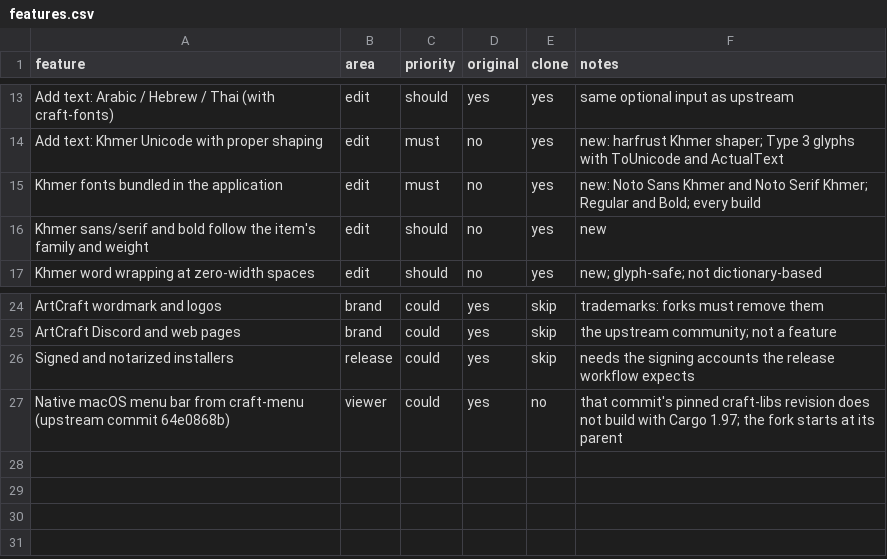
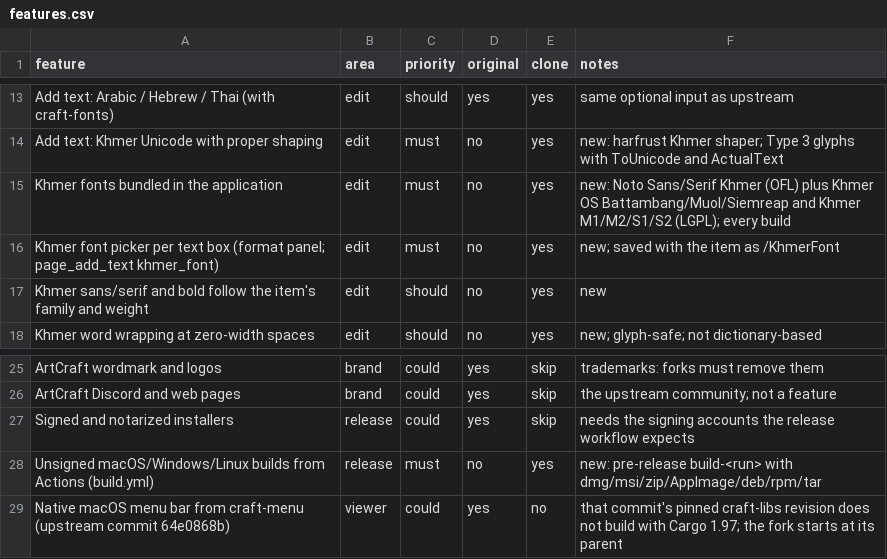
Before and after one commit to kompheak7711/PDFKraft, a CSV file: replica/features.csv, drawn as a sheet; only a part is shown, gaps mark what is left out.

```diff
--- a/replica/features.csv
+++ b/replica/features.csv
@@ -14,3 +14,4 @@ Add text: Arabic / Hebrew / Thai (with craft-fonts),edit,should,yes,yes,same opt
 Add text: Khmer Unicode with proper shaping,edit,must,no,yes,new: harfrust Khmer shaper; Type 3 glyphs with ToUnicode and ActualText
-Khmer fonts bundled in the application,edit,must,no,yes,new: Noto Sans Khmer and Noto Serif Khmer; Regular and Bold; every build
+Khmer fonts bundled in the application,edit,must,no,yes,new: Noto Sans/Serif Khmer (OFL) plus Khmer OS Battambang/Muol/Siemreap and Khmer M1/M2/S1/S2 (LGPL); every build
+Khmer font picker per text box (format panel; page_add_text khmer_font),edit,must,no,yes,new; saved with the item as /KhmerFont
 Khmer sans/serif and bold follow the item's family and weight,edit,should,no,yes,new
@@ -26,2 +27,3 @@ ArtCraft Discord and web pages,brand,could,yes,skip,the upstream community; not
 Signed and notarized installers,release,could,yes,skip,needs the signing accounts the release workflow expects
+Unsigned macOS/Windows/Linux builds from Actions (build.yml),release,must,no,yes,new: pre-release build-<run> with dmg/msi/zip/AppImage/deb/rpm/tar
 Native macOS menu bar from craft-menu (upstream commit 64e0868b),viewer,could,yes,no,that commit's pinned craft-libs revision does not build with Cargo 1.97; the fork starts at its parent
```
Also changed, not shown: 26 other files.
